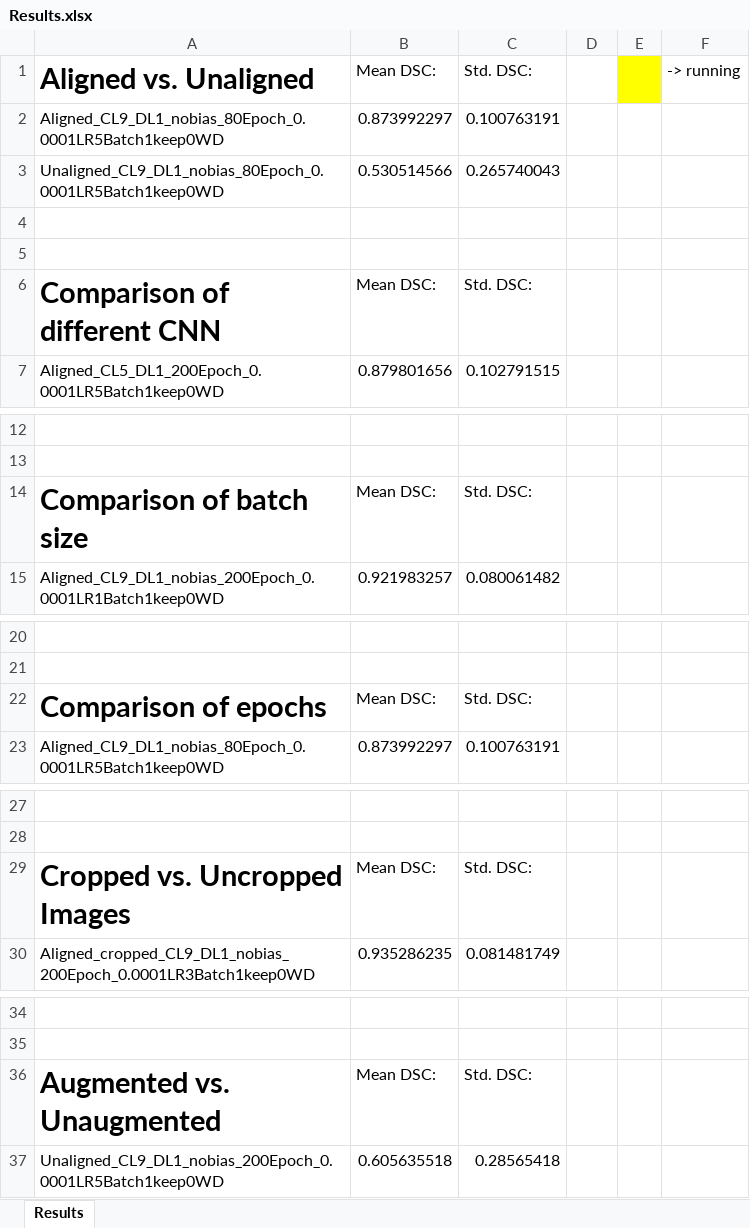
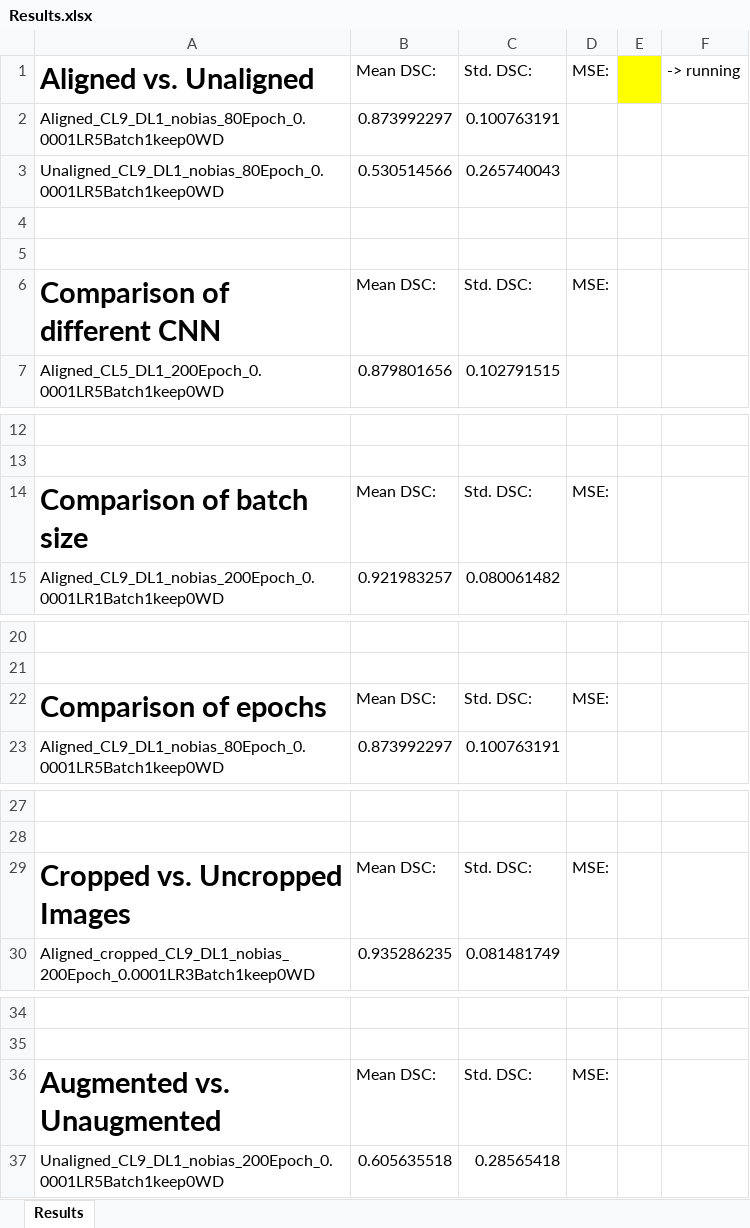
Before and after one commit to dariopa/3D-Vision-Project, an Excel workbook: Prediction_Data/Results.xlsx, sheet Results, drawn as a sheet; only a part is shown, gaps mark what is left out; values as stored, in another font and other column widths than the file's, no borders; the diff names each change by its address in the sheet, - before the commit and + after, or states it on an @@ line.

```diff
--- a/Prediction_Data/Results.xlsx (sheet Results)
+++ b/Prediction_Data/Results.xlsx (sheet Results)
-D1: (empty)
+D1: MSE:
-D6: (empty)
+D6: MSE:
-D14: (empty)
+D14: MSE:
-D22: (empty)
+D22: MSE:
-D29: (empty)
+D29: MSE:
-D36: (empty)
+D36: MSE:
```
Also changed, not shown: 1 other file.
